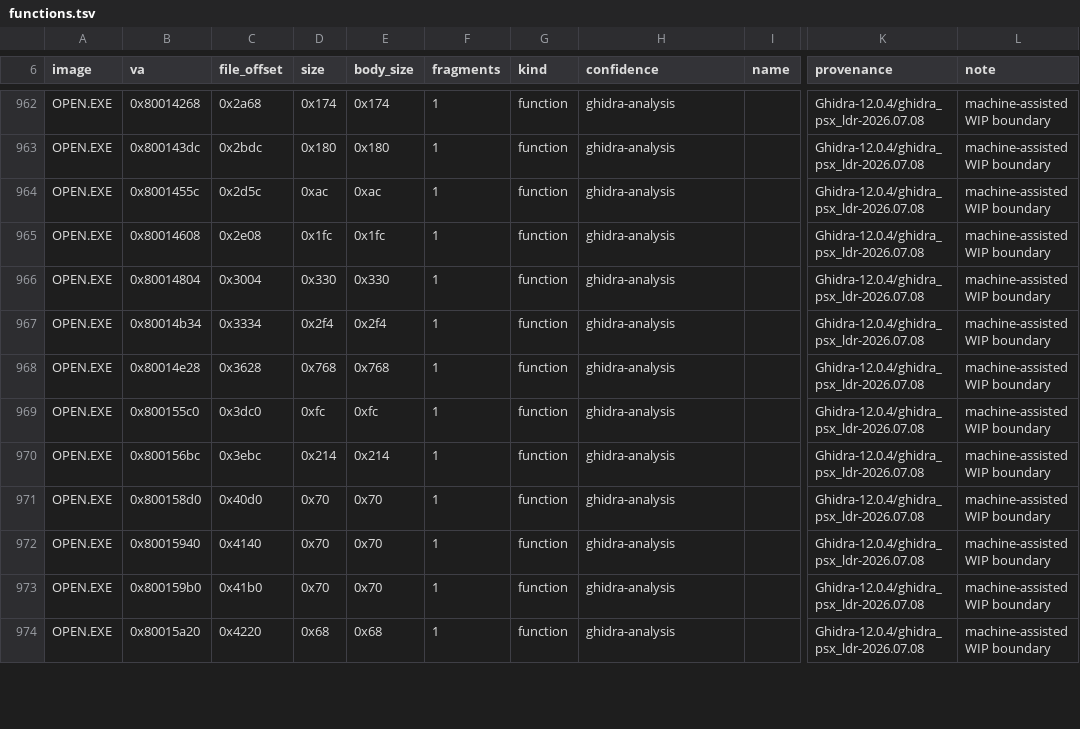
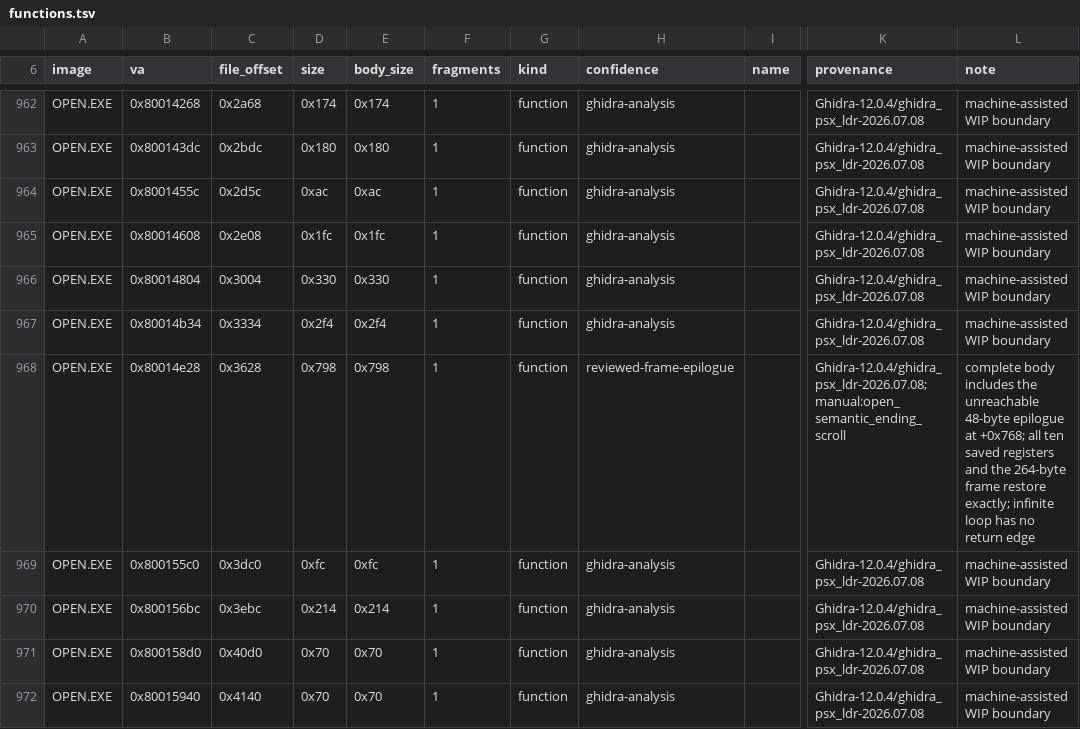
Before and after one commit to sushi-shi/kings-field-decomp, a TSV file: config/retail/functions.tsv, drawn as a sheet; only a part is shown, gaps mark what is left out; the shorter side is filled out with more unchanged rows; the diff names each change by its address in the sheet, - before the commit and + after, or states it on an @@ line.

```diff
--- a/config/retail/functions.tsv
+++ b/config/retail/functions.tsv
-D968 (size): 0x768
+D968 (size): 0x798
-E968 (body_size): 0x768
+E968 (body_size): 0x798
-H968 (confidence): ghidra-analysis
+H968 (confidence): reviewed-frame-epilogue
-K968 (provenance): Ghidra-12.0.4/ghidra_psx_ldr-2026.07.08
+K968 (provenance): Ghidra-12.0.4/ghidra_psx_ldr-2026.07.08;manual:open_semantic_ending_scroll
-L968 (note): machine-assisted WIP boundary
+L968 (note): complete body includes the unreachable 48-byte epilogue at +0x768; all ten saved registers and the 264-byte frame restore exactly; infinite loop has no return edge
```
Also changed, not shown: config/match_baseline.tsv, config/retail/data.tsv, 14 other files.
